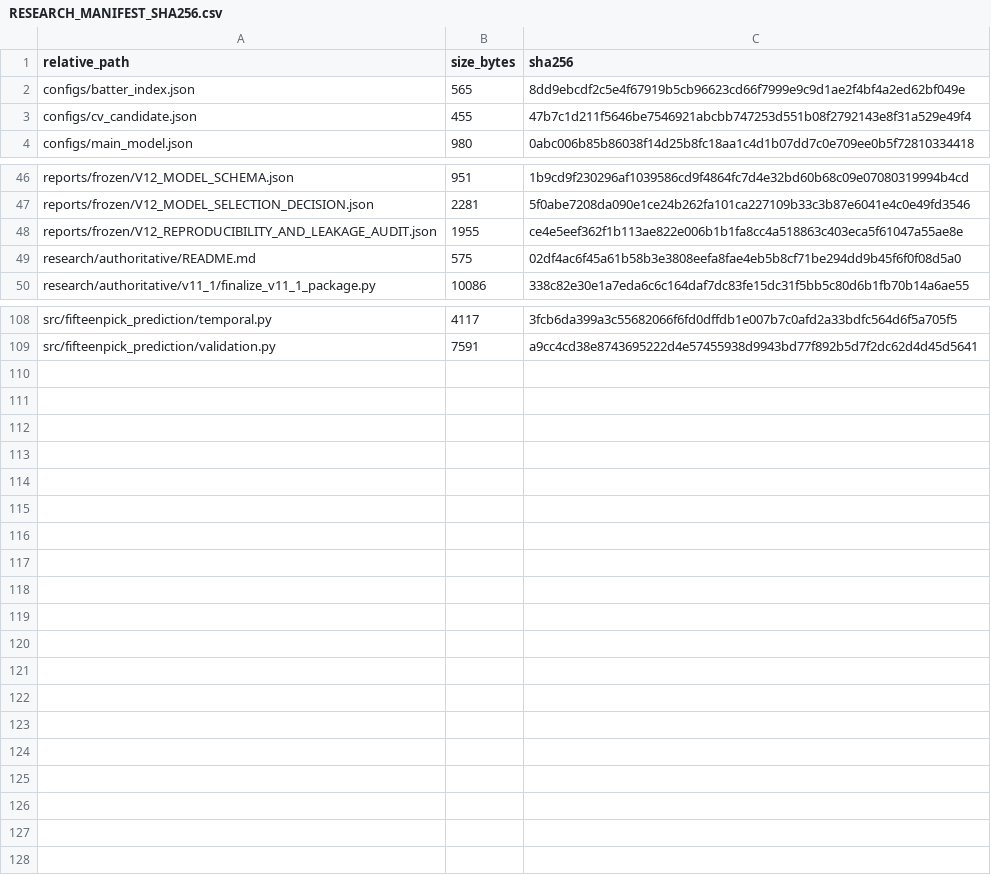
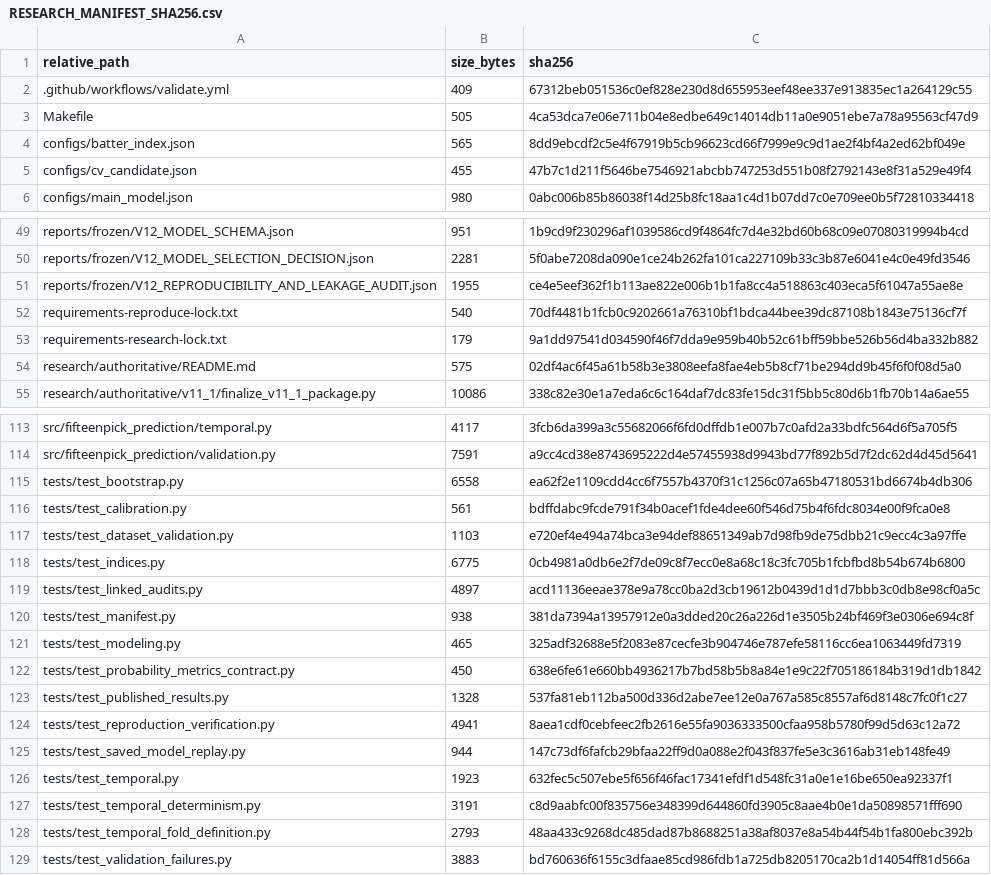
Before and after one commit to whwlgkqjxm/15pick-kbo-win-probability-modeling, a CSV file: artifacts/RESEARCH_MANIFEST_SHA256.csv, drawn as a sheet; only a part is shown, gaps mark what is left out; the diff covers the shown part only.

```diff
--- a/artifacts/RESEARCH_MANIFEST_SHA256.csv
+++ b/artifacts/RESEARCH_MANIFEST_SHA256.csv
@@ -1,2 +1,4 @@
 relative_path,size_bytes,sha256
+.github/workflows/validate.yml,409,67312beb051536c0ef828e230d8d655953eef48ee337e913835ec1a264129c55
+Makefile,505,4ca53dca7e06e711b04e8edbe649c14014db11a0e9051ebe7a78a95563cf47d9
 configs/batter_index.json,565,8dd9ebcdf2c5e4f67919b5cb96623cd66f7999e9c9d1ae2f4bf4a2ed62bf049e
@@ -48,2 +51,4 @@ reports/frozen/V12_MODEL_SELECTION_DECISION.json,2281,5f0abe7208da090e1ce24b262f
 reports/frozen/V12_REPRODUCIBILITY_AND_LEAKAGE_AUDIT.json,1955,ce4e5eef362f1b113ae822e006b1b1fa8cc4a518863c403eca5f61047a55ae8e
+requirements-reproduce-lock.txt,540,70df4481b1fcb0c9202661a76310bf1bdca44bee39dc87108b1843e75136cf7f
+requirements-research-lock.txt,179,9a1dd97541d034590f46f7dda9e959b40b52c61bff59bbe526b56d4ba332b882
 research/authoritative/README.md,575,02df4ac6f45a61b58b3e3808eefa8fae4eb5b8cf71be294dd9b45f6f0f08d5a0
@@ -109 +114,16 @@ src/fifteenpick_prediction/temporal.py,4117,3fcb6da399a3c55682066f6fd0dffdb1e007
 src/fifteenpick_prediction/validation.py,7591,a9cc4cd38e8743695222d4e57455938d9943bd77f892b5d7f2dc62d4d45d5641
+tests/test_bootstrap.py,6558,ea62f2e1109cdd4cc6f7557b4370f31c1256c07a65b47180531bd6674b4db306
+tests/test_calibration.py,561,bdffdabc9fcde791f34b0acef1fde4dee60f546d75b4f6fdc8034e00f9fca0e8
+tests/test_dataset_validation.py,1103,e720ef4e494a74bca3e94def88651349ab7d98fb9de75dbb21c9ecc4c3a97ffe
+tests/test_indices.py,6775,0cb4981a0db6e2f7de09c8f7ecc0e8a68c18c3fc705b1fcbfbd8b54b674b6800
+tests/test_linked_audits.py,4897,acd11136eeae378e9a78cc0ba2d3cb19612b0439d1d1d7bbb3c0db8e98cf0a5c
+tests/test_manifest.py,938,381da7394a13957912e0a3dded20c26a226d1e3505b24bf469f3e0306e694c8f
+tests/test_modeling.py,465,325adf32688e5f2083e87cecfe3b904746e787efe58116cc6ea1063449fd7319
+tests/test_probability_metrics_contract.py,450,638e6fe61e660bb4936217b7bd58b5b8a84e1e9c22f705186184b319d1db1842
+tests/test_published_results.py,1328,537fa81eb112ba500d336d2abe7ee12e0a767a585c8557af6d8148c7fc0f1c27
+tests/test_reproduction_verification.py,4941,8aea1cdf0cebfeec2fb2616e55fa9036333500cfaa958b5780f99d5d63c12a72
+tests/test_saved_model_replay.py,944,147c73df6fafcb29bfaa22ff9d0a088e2f043f837fe5e3c3616ab31eb148fe49
+tests/test_temporal.py,1923,632fec5c507ebe5f656f46fac17341efdf1d548fc31a0e1e16be650ea92337f1
+tests/test_temporal_determinism.py,3191,c8d9aabfc00f835756e348399d644860fd3905c8aae4b0e1da50898571fff690
+tests/test_temporal_fold_definition.py,2793,48aa433c9268dc485dad87b8688251a38af8037e8a54b44f54b1fa800ebc392b
+tests/test_validation_failures.py,3883,bd760636f6155c3dfaae85cd986fdb1a725db8205170ca2b1d14054ff81d566a
```
Also changed, not shown: 1 added row and 2 edited cells elsewhere in this file, 10 other files.
